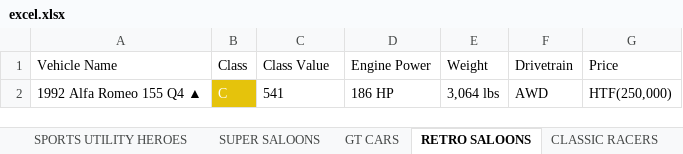
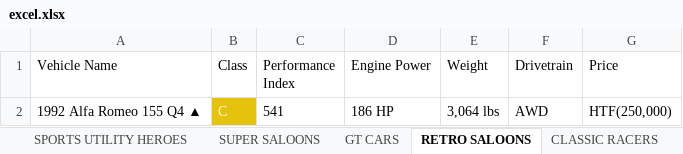
Before and after one commit to crazysamurai/web-scraping, an Excel workbook: scripts/excel.xlsx, sheet RETRO SALOONS, drawn as a sheet; values as stored, in another font and other column widths than the file's, no borders; the diff names each change by its address in the sheet, - before the commit and + after, or states it on an @@ line.

```diff
--- a/scripts/excel.xlsx (sheet RETRO SALOONS)
+++ b/scripts/excel.xlsx (sheet RETRO SALOONS)
-C1: Class Value
+C1: Performance Index
```
Also changed, not shown: sheet HOT HATCH, sheet CLASSIC RALLY, sheet CULT CARS, sheet MODERN SUPERCARS, sheet SPORTS UTILITY HEROES, sheet RARE CLASSICS, 7 more sheets, 23 other files.
